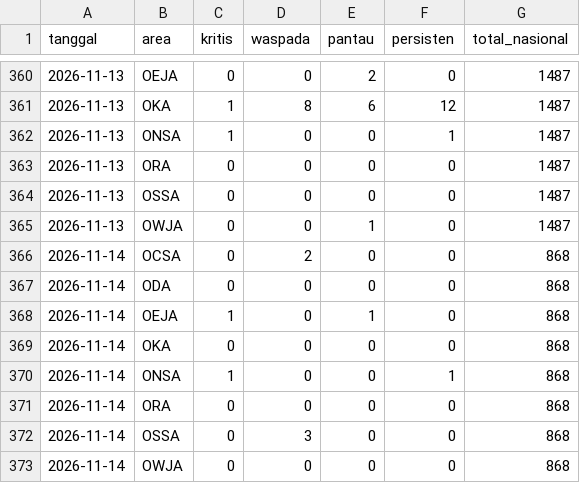
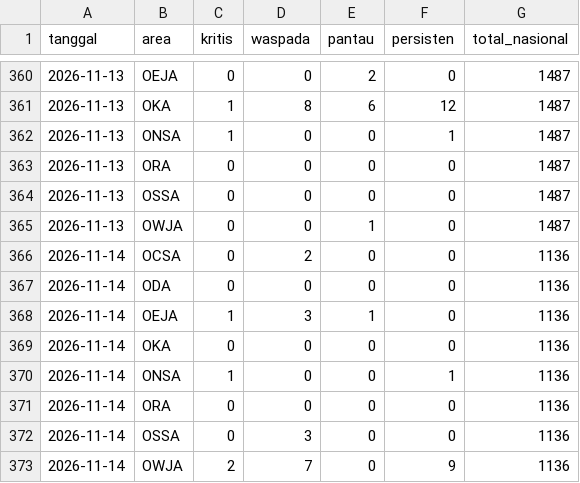
Before and after one commit to safetylineStream/safetylineStream-Dashboard-Pantauan-Lingkungan-Area-Kerja-Pertagas, a CSV file: data/history/ringkasan.csv, drawn as a sheet; only a part is shown, gaps mark what is left out.

```diff
--- a/data/history/ringkasan.csv
+++ b/data/history/ringkasan.csv
@@ -365,9 +365,9 @@ tanggal,area,kritis,waspada,pantau,persisten,total_nasional
 2026-11-13,OWJA,0,0,1,0,1487
-2026-11-14,OCSA,0,2,0,0,868
-2026-11-14,ODA,0,0,0,0,868
-2026-11-14,OEJA,1,0,1,0,868
-2026-11-14,OKA,0,0,0,0,868
-2026-11-14,ONSA,1,0,0,1,868
-2026-11-14,ORA,0,0,0,0,868
-2026-11-14,OSSA,0,3,0,0,868
-2026-11-14,OWJA,0,0,0,0,868
+2026-11-14,OCSA,0,2,0,0,1136
+2026-11-14,ODA,0,0,0,0,1136
+2026-11-14,OEJA,1,3,1,0,1136
+2026-11-14,OKA,0,0,0,0,1136
+2026-11-14,ONSA,1,0,0,1,1136
+2026-11-14,ORA,0,0,0,0,1136
+2026-11-14,OSSA,0,3,0,0,1136
+2026-11-14,OWJA,2,7,0,9,1136
```
Also changed, not shown: 4 other files.
